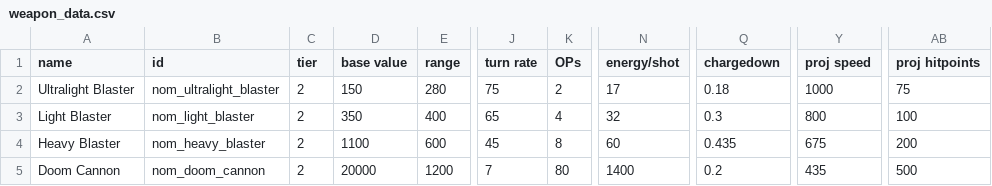
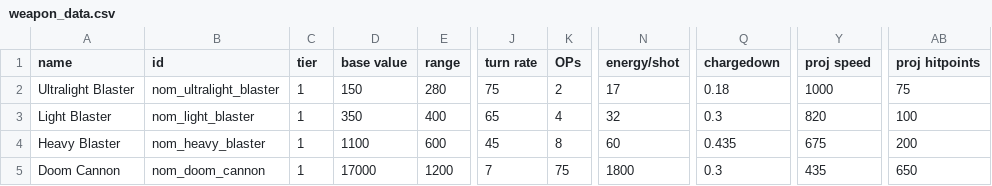
Before and after one commit to Trylobot/starsector-mods, a CSV file: nom/data/weapons/weapon_data.csv, drawn as a sheet; only a part is shown, gaps mark what is left out; the diff names each change by its address in the sheet, - before the commit and + after, or states it on an @@ line.

```diff
--- a/nom/data/weapons/weapon_data.csv
+++ b/nom/data/weapons/weapon_data.csv
-C2:C5 (tier): 2
+C2:C5 (tier): 1
-Y3 (proj speed): 800
+Y3 (proj speed): 820
-D5 (base value): 20000
+D5 (base value): 17000
-K5 (OPs): 80
+K5 (OPs): 75
-N5 (energy/shot): 1400
+N5 (energy/shot): 1800
-Q5 (chargedown): 0.2
+Q5 (chargedown): 0.3
-AB5 (proj hitpoints): 500
+AB5 (proj hitpoints): 650
```
Also changed, not shown: nom/data/hulls/ship_data.csv, 5 other files.
